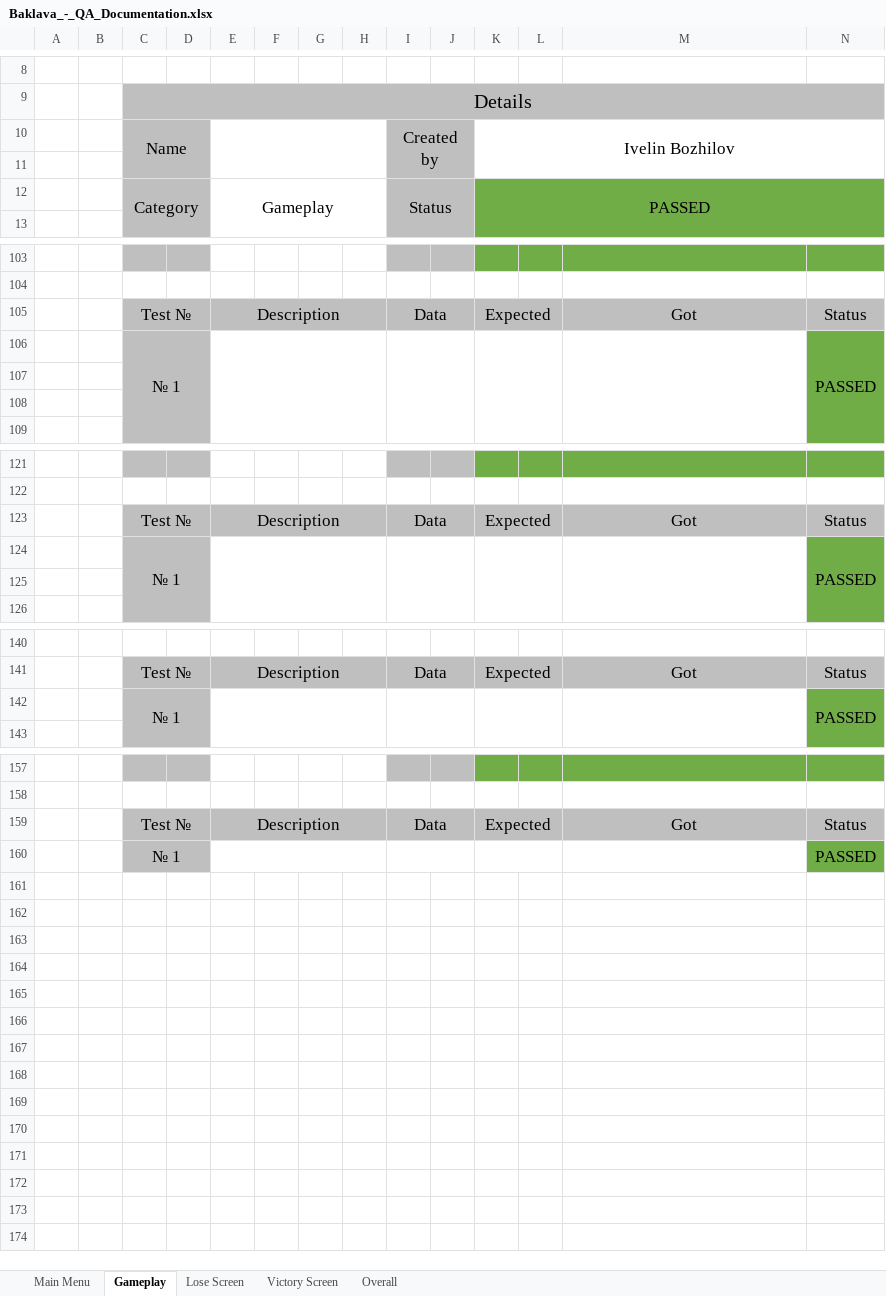
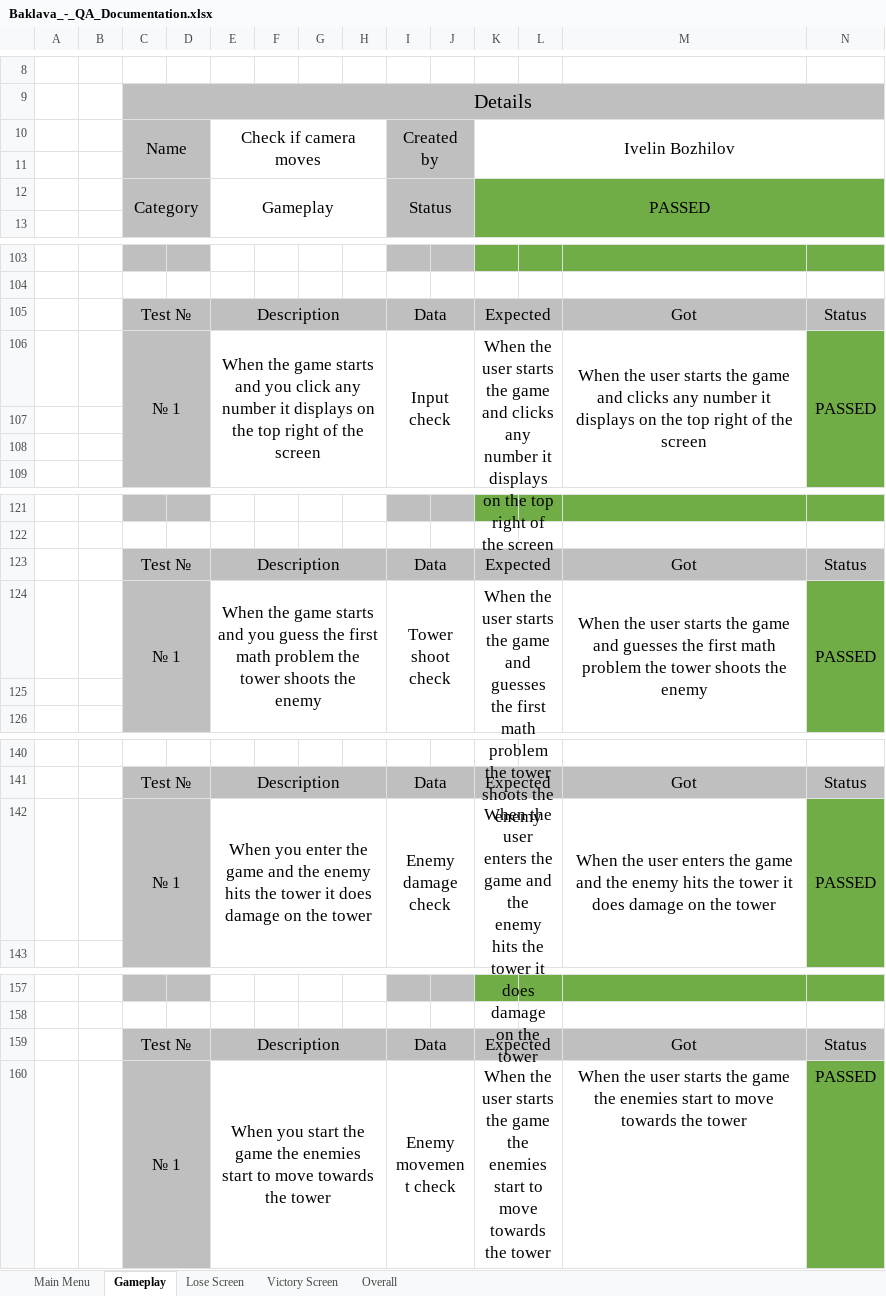
Before and after one commit to Reactor-benchmarks/baklava, an Excel workbook: docs/Baklava_-_QA_Documentation.xlsx, sheet Gameplay, drawn as a sheet; only a part is shown, gaps mark what is left out; values as stored, in another font and other column widths than the file's, no borders; removed rows and columns are numbered as before the commit, all else as after; the diff covers the shown part only; the diff names each change by its address in the sheet, - before the commit and + after, or states it on an @@ line.

Commit message:
Add gameplay sheet to QA documentation
Co-Authored-By: Stoyan Skuliev <106760018+SGSkuliev21@users.noreply.github.com>

```diff
--- a/docs/Baklava_-_QA_Documentation.xlsx (sheet Gameplay)
+++ b/docs/Baklava_-_QA_Documentation.xlsx (sheet Gameplay)
-E10: (empty)
+E10: Check if camera moves
-row 106:  |  | № 1 |  |  |  |  |  |  |  |  |  |  | PASSED
+row 106:  |  | № 1 |  | When the game starts and you click any number it displays on the top right of the screen |  |  |  | Input check |  | When the user starts the game and clicks any number it displays on the top right of the screen |  | When the user starts the game and clicks any number it displays on the top right of the screen | PASSED
-row 124:  |  | № 1 |  |  |  |  |  |  |  |  |  |  | PASSED
+row 124:  |  | № 1 |  | When the game starts and you guess the first math problem the tower shoots the enemy |  |  |  | Tower shoot check |  | When the user starts the game and guesses the first math problem the tower shoots the enemy |  | When the user starts the game and guesses the first math problem the tower shoots the enemy | PASSED
-row 142:  |  | № 1 |  |  |  |  |  |  |  |  |  |  | PASSED
+row 142:  |  | № 1 |  | When you enter the game and the enemy hits the tower it does damage on the tower |  |  |  | Enemy damage check |  | When the user enters the game and the enemy hits the tower it does damage on the tower |  | When the user enters the game and the enemy hits the tower it does damage on the tower | PASSED
-row 160:  |  | № 1 |  |  |  |  |  |  |  |  |  |  | PASSED
+row 160:  |  | № 1 |  | When you start the game the enemies start to move towards the tower |  |  |  | Enemy movement check |  | When the user starts the game the enemies start to move towards the tower |  | When the user starts the game the enemies start to move towards the tower | PASSED
```
Also changed, not shown: 5 added rows, 5 removed rows and 8 edited cells elsewhere in this sheet, sheet Main Menu.
